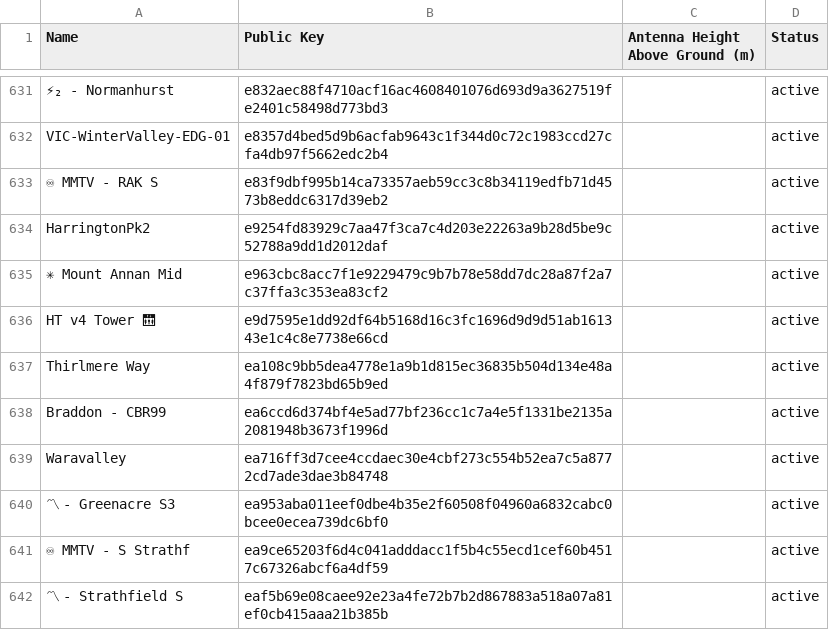
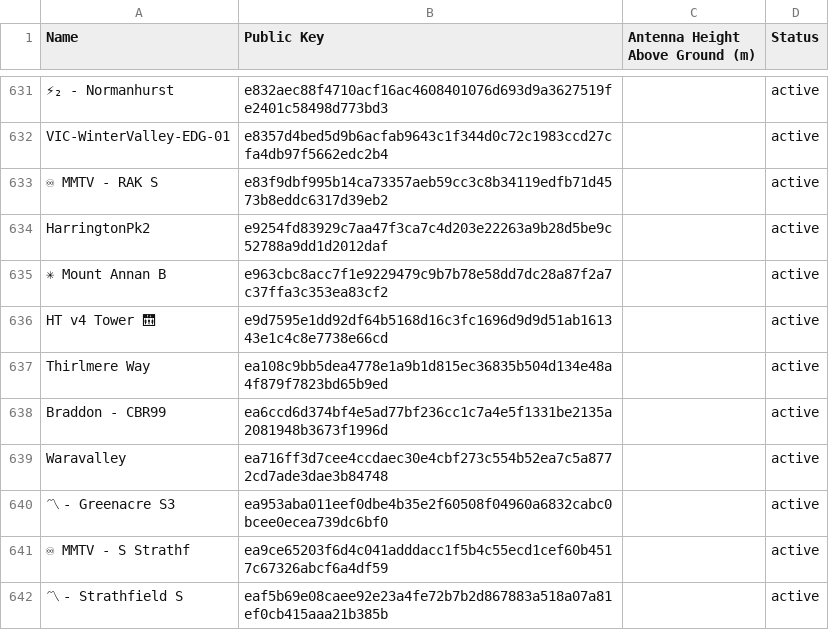
Before and after one commit to craigaup/nswmesh_wiki, a CSV file: data/meshcore_repeaters_hag.csv, drawn as a sheet; only a part is shown, gaps mark what is left out; the diff names each change by its address in the sheet, - before the commit and + after, or states it on an @@ line.

```diff
--- a/data/meshcore_repeaters_hag.csv
+++ b/data/meshcore_repeaters_hag.csv
-A635 (Name): ✳ Mount Annan Mid
+A635 (Name): ✳ Mount Annan B
```
Also changed, not shown: 2 other files.
